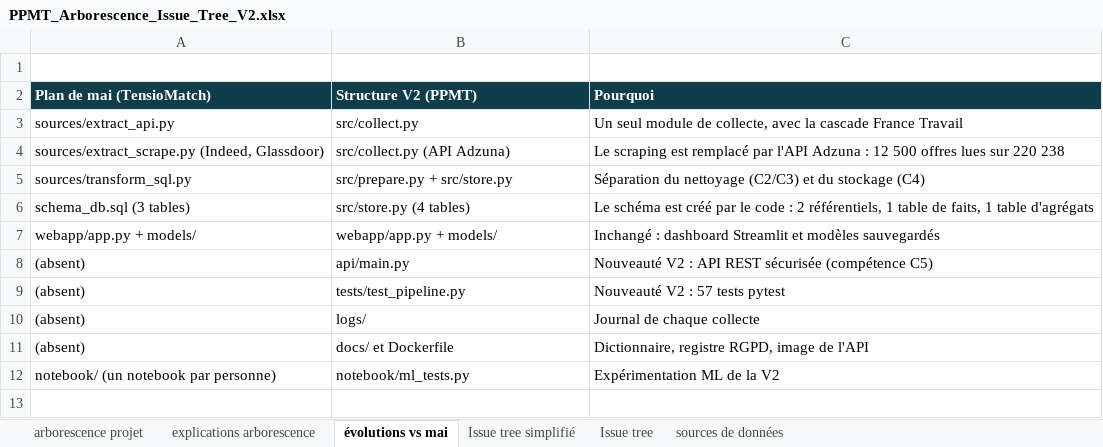
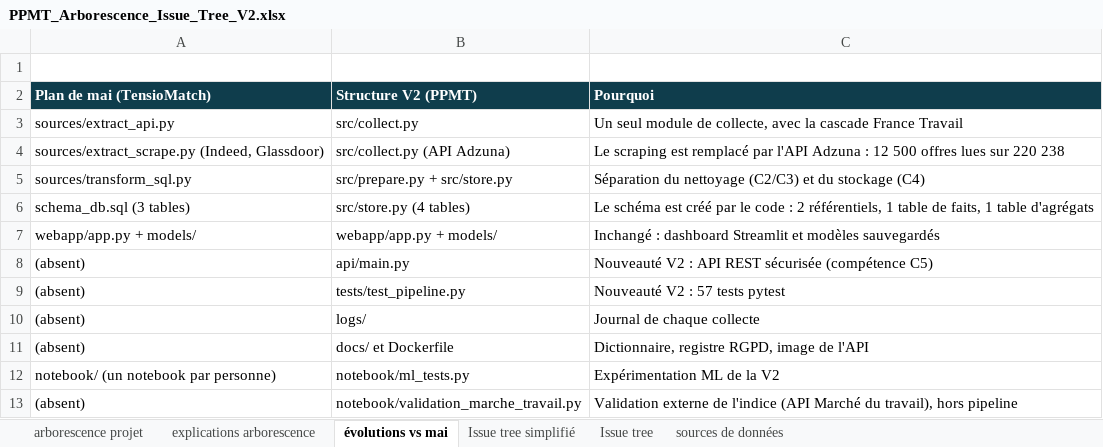
Before and after one commit to Clairelucie/PPMT, an Excel workbook: docs/PPMT_Arborescence_Issue_Tree_V2.xlsx, sheet évolutions vs mai, drawn as a sheet; values as stored, in another font and other column widths than the file's, no borders; the diff names each change by its address in the sheet, - before the commit and + after, or states it on an @@ line.

Commit message:
Ajout validation externe Marché du travail (hors pipeline) + mise à jour README et arborescence

```diff
--- a/docs/PPMT_Arborescence_Issue_Tree_V2.xlsx (sheet évolutions vs mai)
+++ b/docs/PPMT_Arborescence_Issue_Tree_V2.xlsx (sheet évolutions vs mai)
+row 13: (absent) | notebook/validation_marche_travail.py | Validation externe de l'indice (API Marché du travail), hors pipeline
```
Also changed, not shown: sheet arborescence projet, sheet explications arborescence, 4 other files.
